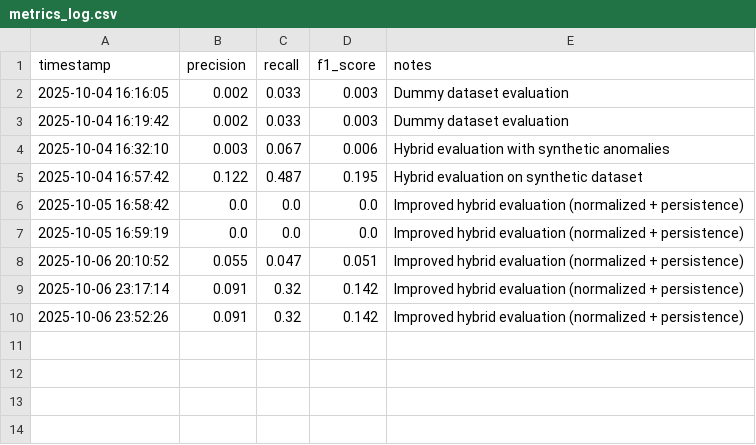
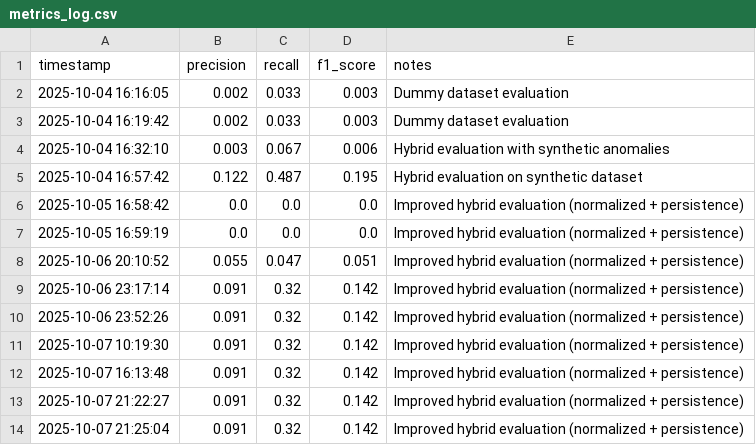
Before and after one commit to VAP333/WattAudit, a CSV file: metrics_log.csv, drawn as a sheet.

```diff
--- a/metrics_log.csv
+++ b/metrics_log.csv
@@ -10 +10,5 @@ timestamp,precision,recall,f1_score,notes
 2025-10-06 23:52:26,0.091,0.32,0.142,Improved hybrid evaluation (normalized + persistence)
+2025-10-07 10:19:30,0.091,0.32,0.142,Improved hybrid evaluation (normalized + persistence)
+2025-10-07 16:13:48,0.091,0.32,0.142,Improved hybrid evaluation (normalized + persistence)
+2025-10-07 21:22:27,0.091,0.32,0.142,Improved hybrid evaluation (normalized + persistence)
+2025-10-07 21:25:04,0.091,0.32,0.142,Improved hybrid evaluation (normalized + persistence)
```
Also changed, not shown: 14 other files.
